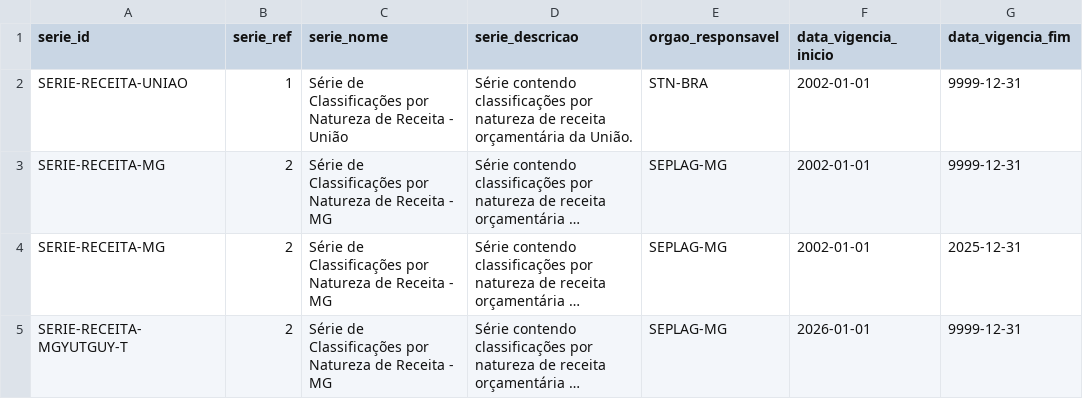
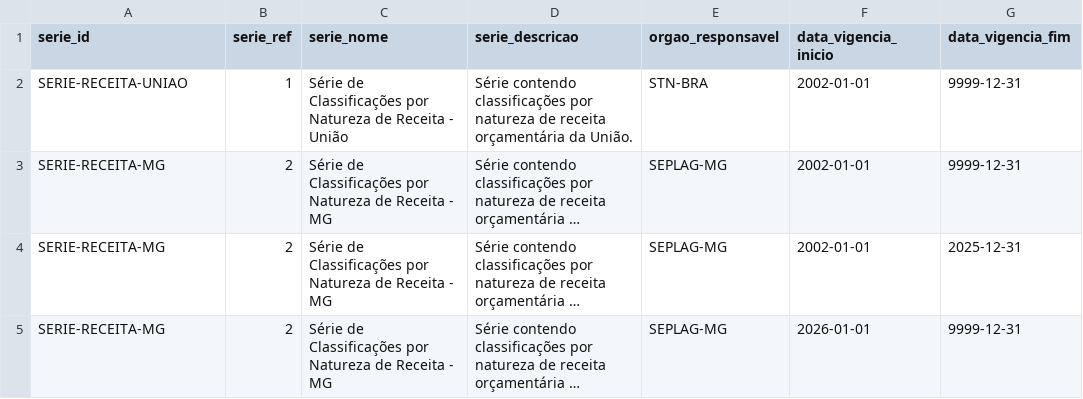
Before and after one commit to splor-mg/classificador-receita, a CSV file: docs/assets/seed_serie_classificacao.csv, drawn as a sheet; only a part is shown; long unchanged cells end in …; the diff names each change by its address in the sheet, - before the commit and + after, or states it on an @@ line.

Commit message:
chore(typo): corrigir serie

```diff
--- a/docs/assets/seed_serie_classificacao.csv
+++ b/docs/assets/seed_serie_classificacao.csv
-A5 (serie_id): SERIE-RECEITA-MGYUTGUY-T
+A5 (serie_id): SERIE-RECEITA-MG
```
